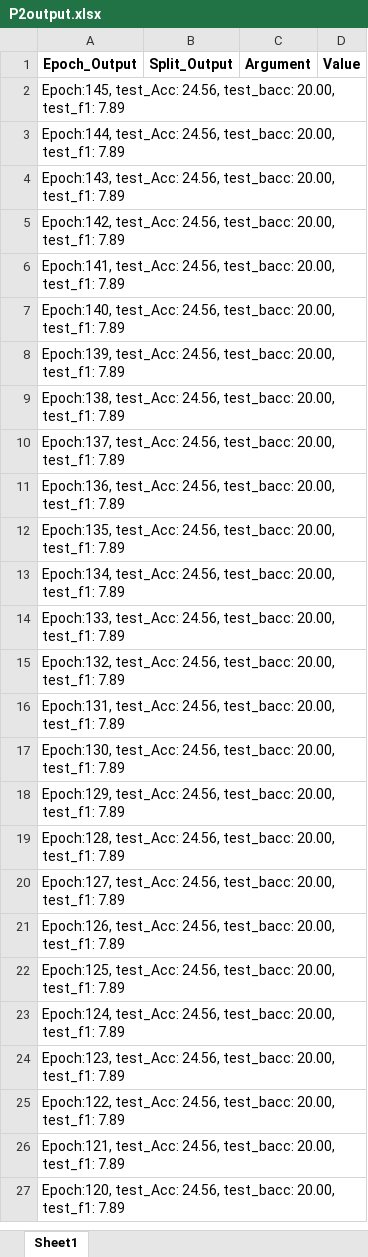
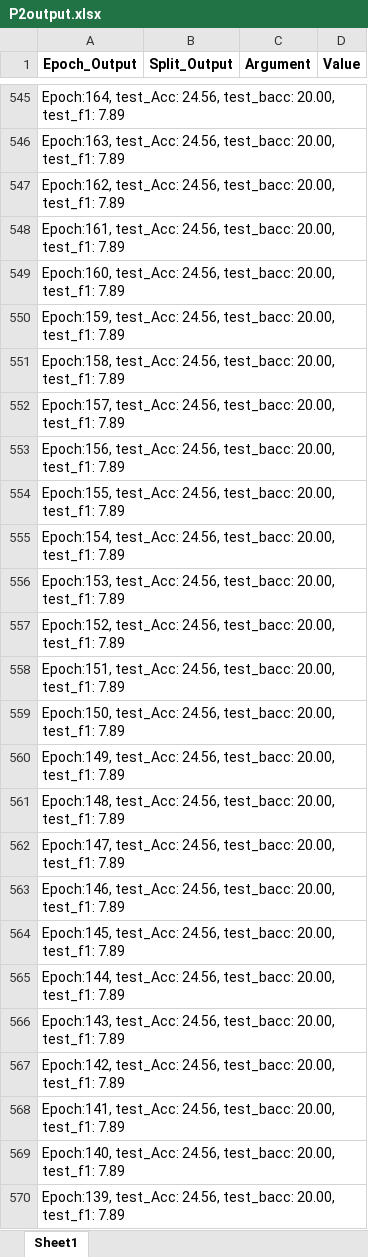
Before and after one commit to Qin87/magnetMain, an Excel workbook: P2output.xlsx, sheet Sheet1, drawn as a sheet; only a part is shown, gaps mark what is left out; the shorter side is filled out with more unchanged rows; values as stored, in another font and other column widths than the file's, no borders; the diff covers the shown part only; the diff names each change by its address in the sheet, - before the commit and + after, or states it on an @@ line.

```diff
--- a/P2output.xlsx (sheet Sheet1)
+++ b/P2output.xlsx (sheet Sheet1)
+row 545: Epoch:164, test_Acc: 24.56, test_bacc: 20.00, test_f1: 7.89
+row 546: Epoch:163, test_Acc: 24.56, test_bacc: 20.00, test_f1: 7.89
+row 547: Epoch:162, test_Acc: 24.56, test_bacc: 20.00, test_f1: 7.89
+row 548: Epoch:161, test_Acc: 24.56, test_bacc: 20.00, test_f1: 7.89
+row 549: Epoch:160, test_Acc: 24.56, test_bacc: 20.00, test_f1: 7.89
+row 550: Epoch:159, test_Acc: 24.56, test_bacc: 20.00, test_f1: 7.89
+row 551: Epoch:158, test_Acc: 24.56, test_bacc: 20.00, test_f1: 7.89
+row 552: Epoch:157, test_Acc: 24.56, test_bacc: 20.00, test_f1: 7.89
+row 553: Epoch:156, test_Acc: 24.56, test_bacc: 20.00, test_f1: 7.89
+row 554: Epoch:155, test_Acc: 24.56, test_bacc: 20.00, test_f1: 7.89
+row 555: Epoch:154, test_Acc: 24.56, test_bacc: 20.00, test_f1: 7.89
+row 556: Epoch:153, test_Acc: 24.56, test_bacc: 20.00, test_f1: 7.89
+row 557: Epoch:152, test_Acc: 24.56, test_bacc: 20.00, test_f1: 7.89
+row 558: Epoch:151, test_Acc: 24.56, test_bacc: 20.00, test_f1: 7.89
+row 559: Epoch:150, test_Acc: 24.56, test_bacc: 20.00, test_f1: 7.89
+row 560: Epoch:149, test_Acc: 24.56, test_bacc: 20.00, test_f1: 7.89
+row 561: Epoch:148, test_Acc: 24.56, test_bacc: 20.00, test_f1: 7.89
+row 562: Epoch:147, test_Acc: 24.56, test_bacc: 20.00, test_f1: 7.89
+row 563: Epoch:146, test_Acc: 24.56, test_bacc: 20.00, test_f1: 7.89
```
Also changed, not shown: 543 added rows elsewhere in this sheet, C2output.xlsx, Cu0output.xlsx, 2 other files.
